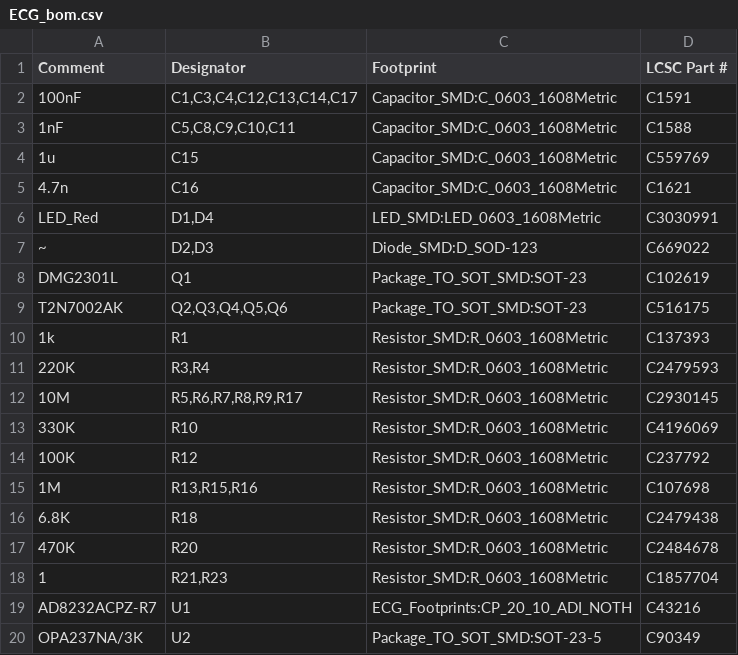
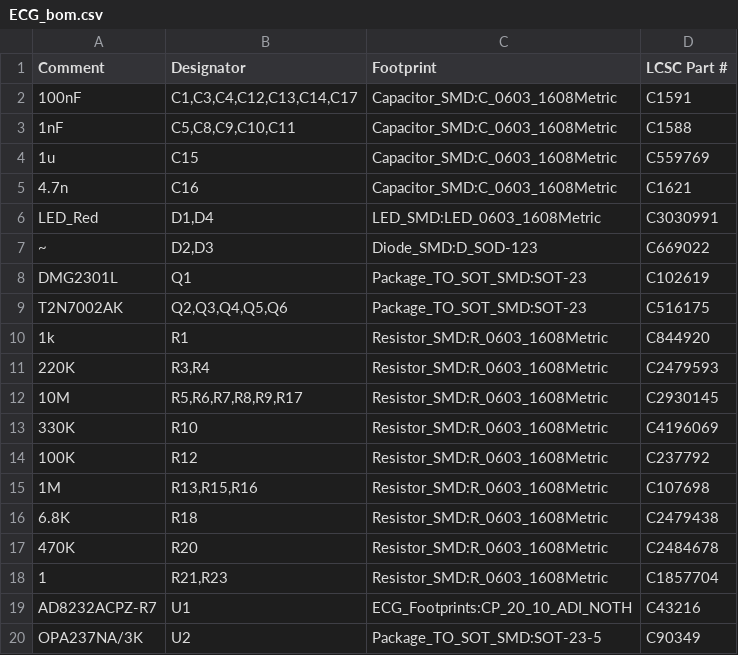
Before and after one commit to TadAtThayer/ECG, a CSV file: ECG/ECG_bom.csv, drawn as a sheet.

```diff
--- a/ECG/ECG_bom.csv
+++ b/ECG/ECG_bom.csv
@@ -9,3 +9,3 @@ DMG2301L,Q1,Package_TO_SOT_SMD:SOT-23,C102619
 T2N7002AK,"Q2,Q3,Q4,Q5,Q6",Package_TO_SOT_SMD:SOT-23,C516175
-1k,R1,Resistor_SMD:R_0603_1608Metric,C137393
+1k,R1,Resistor_SMD:R_0603_1608Metric,C844920
 220K,"R3,R4",Resistor_SMD:R_0603_1608Metric,C2479593
```
Also changed, not shown: 1 other file.
